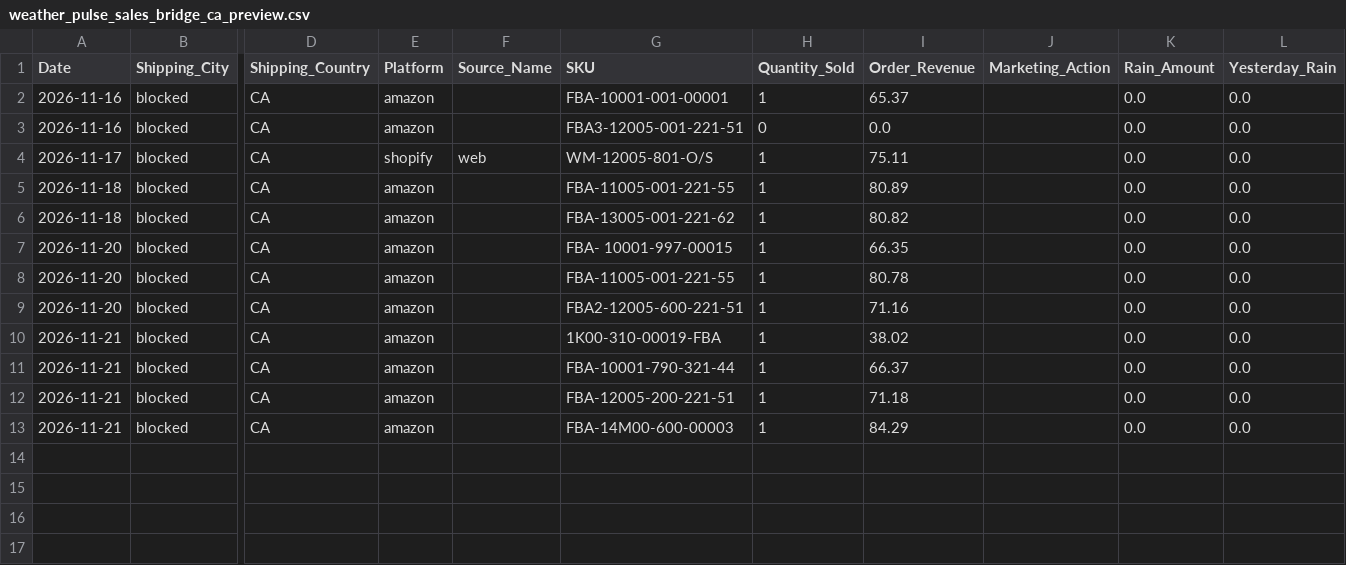
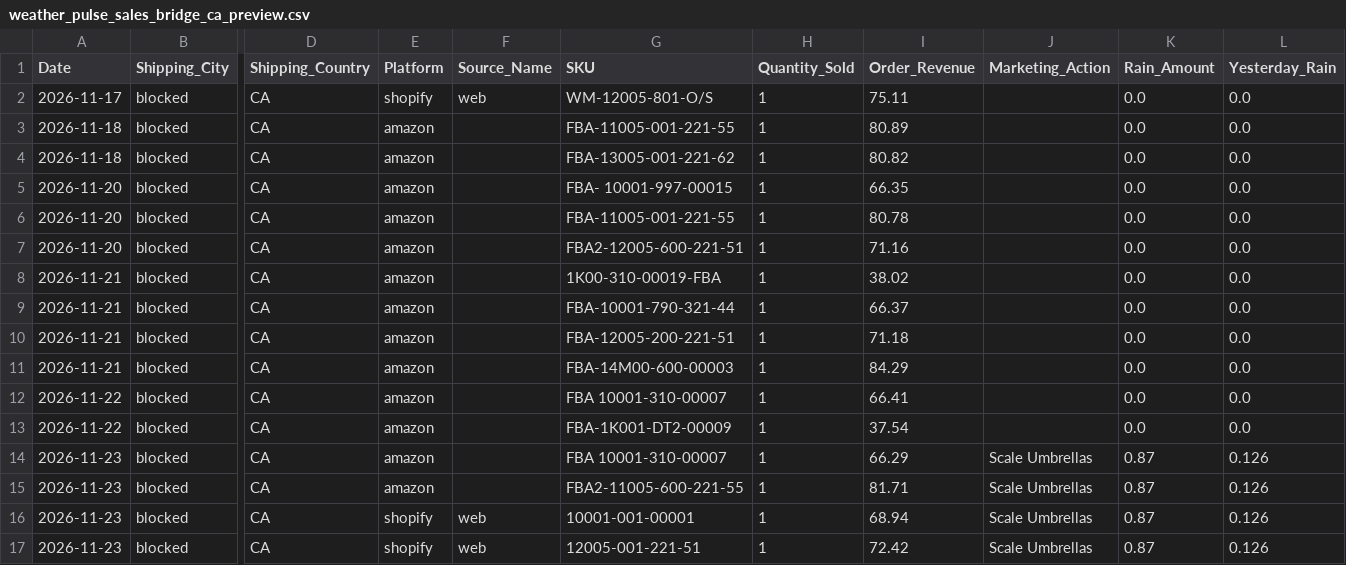
Before and after one commit to WeathermanInc/marketing-weather-engine, a CSV file: data/weather_pulse_sales_bridge_ca_preview.csv, drawn as a sheet; only a part is shown, gaps mark what is left out; removed rows and columns are numbered as before the commit, all else as after; rows hold the shown columns only; the diff names each change by its address in the sheet, - before the commit and + after, or states it on an @@ line.

```diff
--- a/data/weather_pulse_sales_bridge_ca_preview.csv
+++ b/data/weather_pulse_sales_bridge_ca_preview.csv
-row 2: 2026-11-16 | blocked | CA | amazon |  | FBA-10001-001-00001 | 1 | 65.37 |  | 0.0 | 0.0
-row 3: 2026-11-16 | blocked | CA | amazon |  | FBA3-12005-001-221-51 | 0 | 0.0 |  | 0.0 | 0.0
+row 12: 2026-11-22 | blocked | CA | amazon |  | FBA 10001-310-00007 | 1 | 66.41 |  | 0.0 | 0.0
+row 13: 2026-11-22 | blocked | CA | amazon |  | FBA-1K001-DT2-00009 | 1 | 37.54 |  | 0.0 | 0.0
+row 14: 2026-11-23 | blocked | CA | amazon |  | FBA 10001-310-00007 | 1 | 66.29 | Scale Umbrellas | 0.87 | 0.126
+row 15: 2026-11-23 | blocked | CA | amazon |  | FBA2-11005-600-221-55 | 1 | 81.71 | Scale Umbrellas | 0.87 | 0.126
+row 16: 2026-11-23 | blocked | CA | shopify | web | 10001-001-00001 | 1 | 68.94 | Scale Umbrellas | 0.87 | 0.126
+row 17: 2026-11-23 | blocked | CA | shopify | web | 12005-001-221-51 | 1 | 72.42 | Scale Umbrellas | 0.87 | 0.126
```
Also changed, not shown: data/city_sales_overlay.csv, data/weather_pulse_audit_uk_preview.csv, 6 other files.
